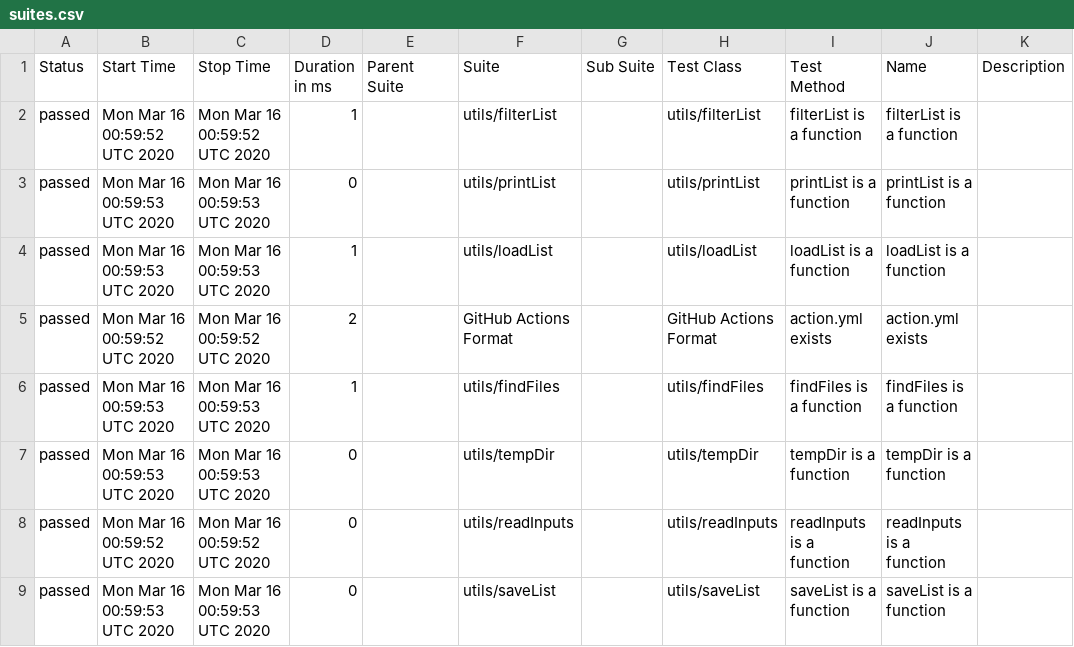
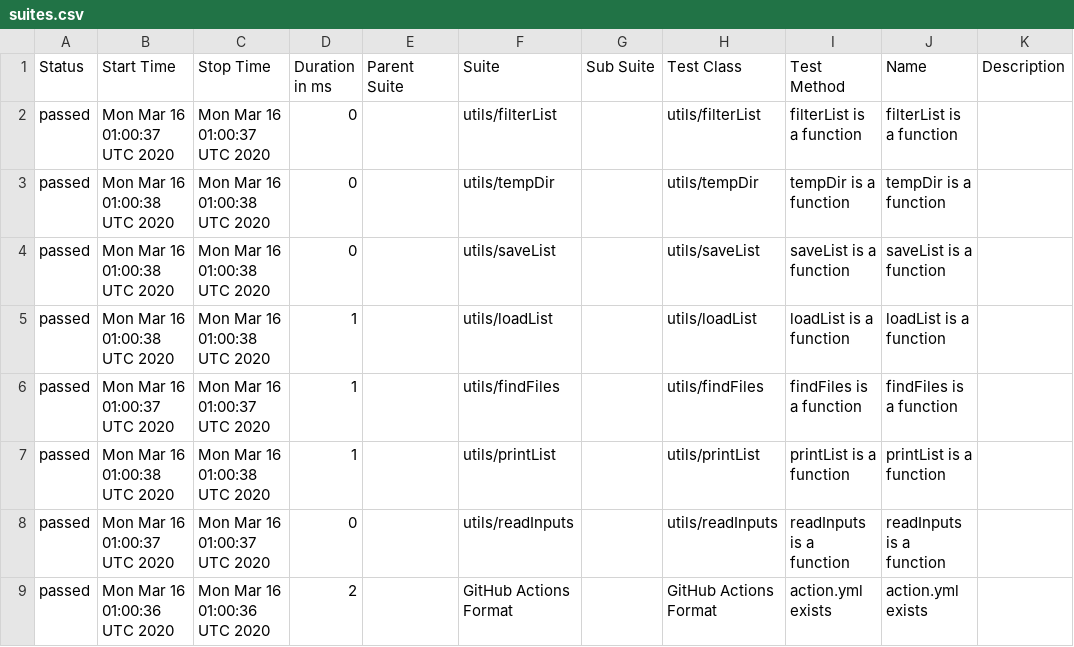
Before and after one commit to cinderblock/github-action-debug-list-files, a CSV file: allure-report/data/suites.csv, drawn as a sheet.

```diff
--- a/allure-report/data/suites.csv
+++ b/allure-report/data/suites.csv
@@ -1,9 +1,9 @@
 "Status","Start Time","Stop Time","Duration in ms","Parent Suite","Suite","Sub Suite","Test Class","Test Method","Name","Description"
-"passed","Mon Mar 16 00:59:52 UTC 2020","Mon Mar 16 00:59:52 UTC 2020","1","","utils/filterList","","utils/filterList","filterList is a function","filterList is a function",""
-"passed","Mon Mar 16 00:59:53 UTC 2020","Mon Mar 16 00:59:53 UTC 2020","0","","utils/printList","","utils/printList","printList is a function","printList is a function",""
-"passed","Mon Mar 16 00:59:53 UTC 2020","Mon Mar 16 00:59:53 UTC 2020","1","","utils/loadList","","utils/loadList","loadList is a function","loadList is a function",""
-"passed","Mon Mar 16 00:59:52 UTC 2020","Mon Mar 16 00:59:52 UTC 2020","2","","GitHub Actions Format","","GitHub Actions Format","action.yml exists","action.yml exists",""
-"passed","Mon Mar 16 00:59:53 UTC 2020","Mon Mar 16 00:59:53 UTC 2020","1","","utils/findFiles","","utils/findFiles","findFiles is a function","findFiles is a function",""
-"passed","Mon Mar 16 00:59:53 UTC 2020","Mon Mar 16 00:59:53 UTC 2020","0","","utils/tempDir","","utils/tempDir","tempDir is a function","tempDir is a function",""
-"passed","Mon Mar 16 00:59:52 UTC 2020","Mon Mar 16 00:59:52 UTC 2020","0","","utils/readInputs","","utils/readInputs","readInputs is a function","readInputs is a function",""
-"passed","Mon Mar 16 00:59:53 UTC 2020","Mon Mar 16 00:59:53 UTC 2020","0","","utils/saveList","","utils/saveList","saveList is a function","saveList is a function",""
+"passed","Mon Mar 16 01:00:37 UTC 2020","Mon Mar 16 01:00:37 UTC 2020","0","","utils/filterList","","utils/filterList","filterList is a function","filterList is a function",""
+"passed","Mon Mar 16 01:00:38 UTC 2020","Mon Mar 16 01:00:38 UTC 2020","0","","utils/tempDir","","utils/tempDir","tempDir is a function","tempDir is a function",""
+"passed","Mon Mar 16 01:00:38 UTC 2020","Mon Mar 16 01:00:38 UTC 2020","0","","utils/saveList","","utils/saveList","saveList is a function","saveList is a function",""
+"passed","Mon Mar 16 01:00:38 UTC 2020","Mon Mar 16 01:00:38 UTC 2020","1","","utils/loadList","","utils/loadList","loadList is a function","loadList is a function",""
+"passed","Mon Mar 16 01:00:37 UTC 2020","Mon Mar 16 01:00:37 UTC 2020","1","","utils/findFiles","","utils/findFiles","findFiles is a function","findFiles is a function",""
+"passed","Mon Mar 16 01:00:38 UTC 2020","Mon Mar 16 01:00:38 UTC 2020","1","","utils/printList","","utils/printList","printList is a function","printList is a function",""
+"passed","Mon Mar 16 01:00:37 UTC 2020","Mon Mar 16 01:00:37 UTC 2020","0","","utils/readInputs","","utils/readInputs","readInputs is a function","readInputs is a function",""
+"passed","Mon Mar 16 01:00:36 UTC 2020","Mon Mar 16 01:00:36 UTC 2020","2","","GitHub Actions Format","","GitHub Actions Format","action.yml exists","action.yml exists",""
```
Also changed, not shown: 24 other files.
